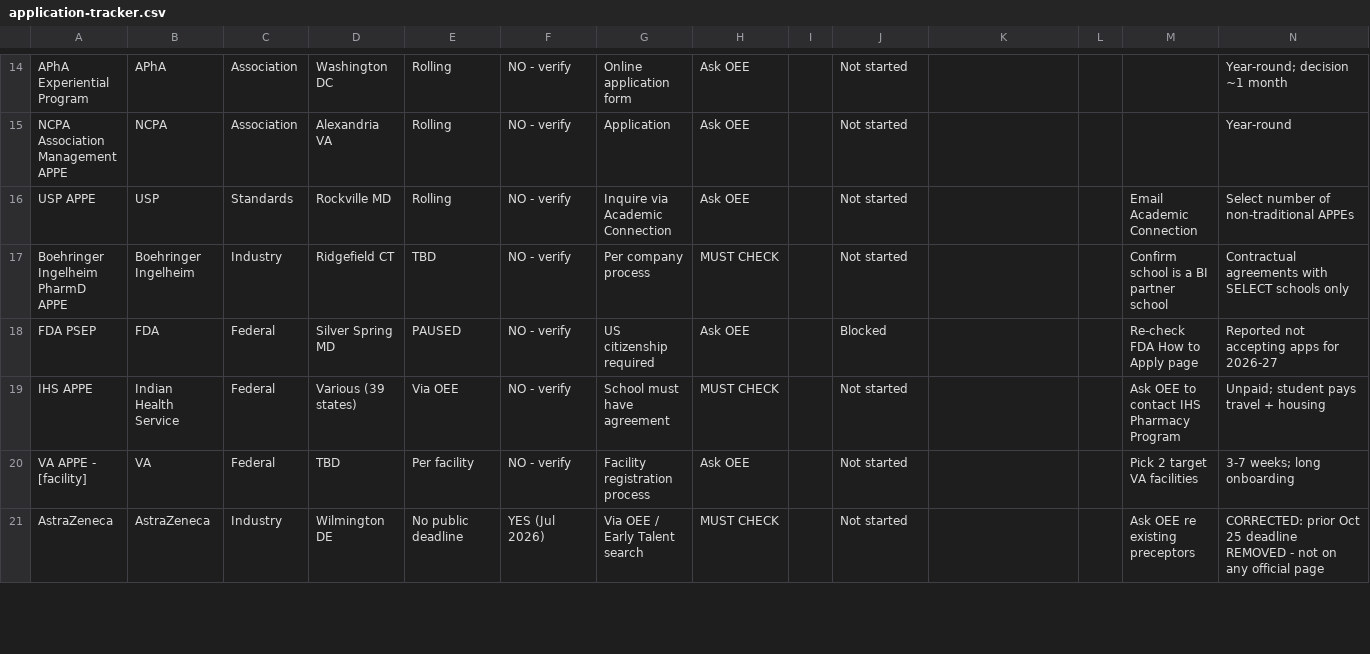
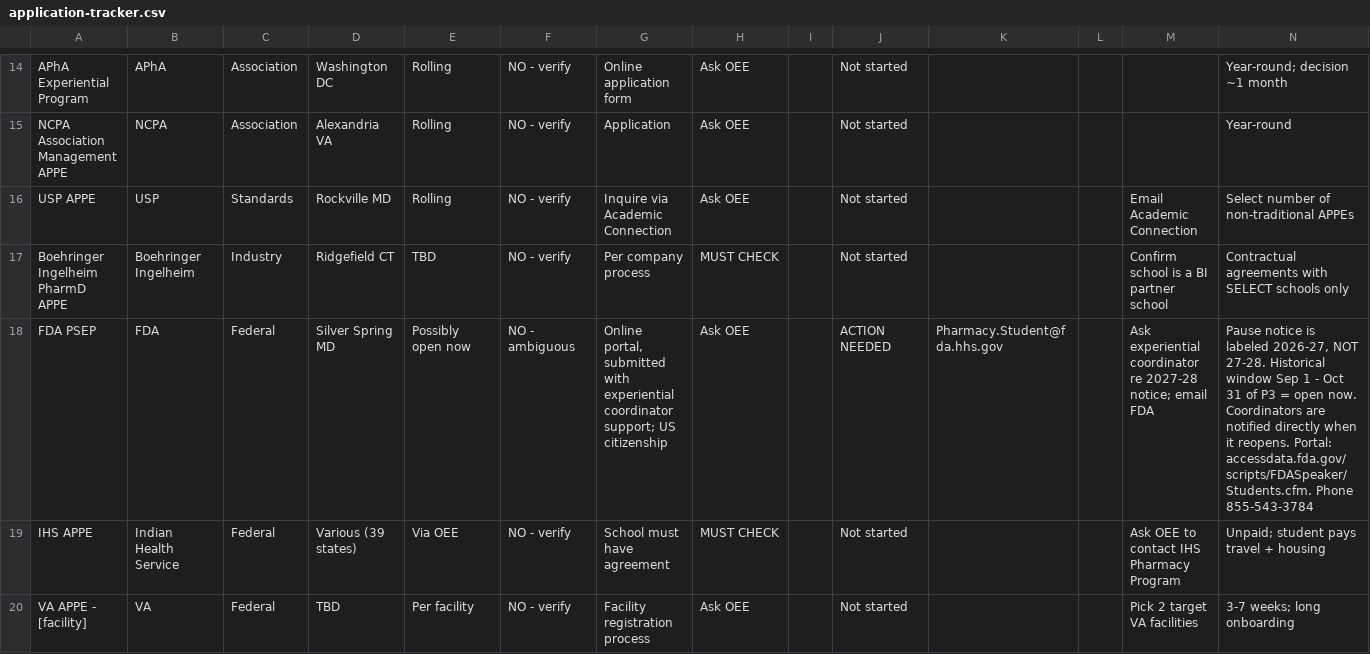
Before and after one commit to xuvictor04/APPEs, a CSV file: templates/application-tracker.csv, drawn as a sheet; only a part is shown, gaps mark what is left out; the shorter side is filled out with more unchanged rows; the diff names each change by its address in the sheet, - before the commit and + after, or states it on an @@ line.

```diff
--- a/templates/application-tracker.csv
+++ b/templates/application-tracker.csv
-E18: PAUSED
+E18: Possibly open now
-F18: NO - verify
+F18: NO - ambiguous
-G18: US citizenship required
+G18: Online portal, submitted with experiential coordinator support; US citizenship
-J18: Blocked
+J18: ACTION NEEDED
-K18: (empty)
+K18: Pharmacy.Student@fda.hhs.gov
-M18: Re-check FDA How to Apply page
+M18: Ask experiential coordinator re 2027-28 notice; email FDA
-N18: Reported not accepting apps for 2026-27
+N18: Pause notice is labeled 2026-27, NOT 27-28. Historical window Sep 1 - Oct 31 of P3 = open now. Coordinators are notified directly when it reopens. Portal: accessdata.fda.gov/scripts/FDASpeaker/Students.cfm. Phone 855-543-3784
```
Also changed, not shown: 4 other files.
